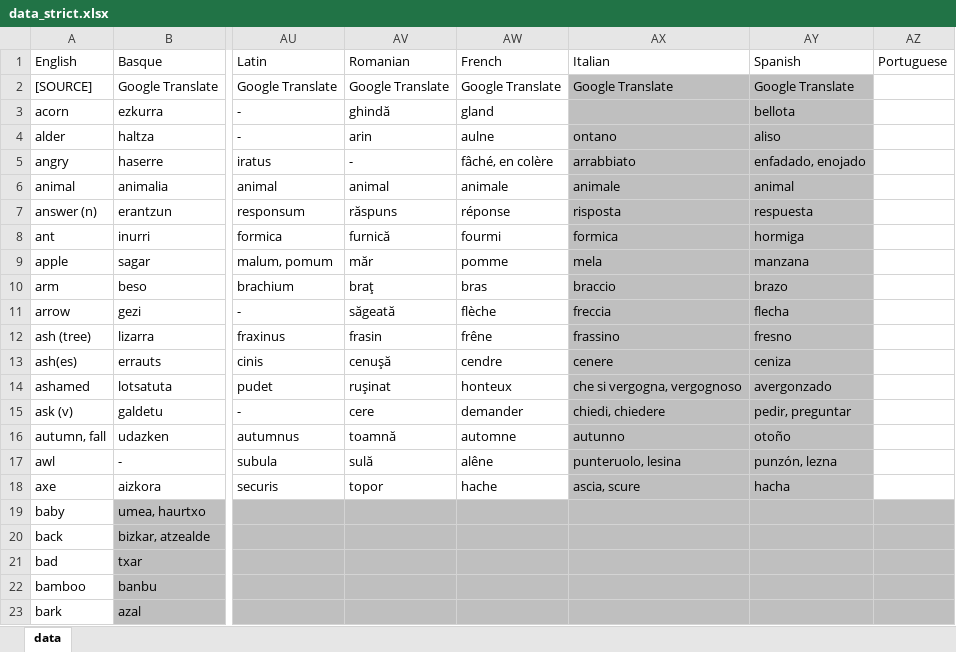
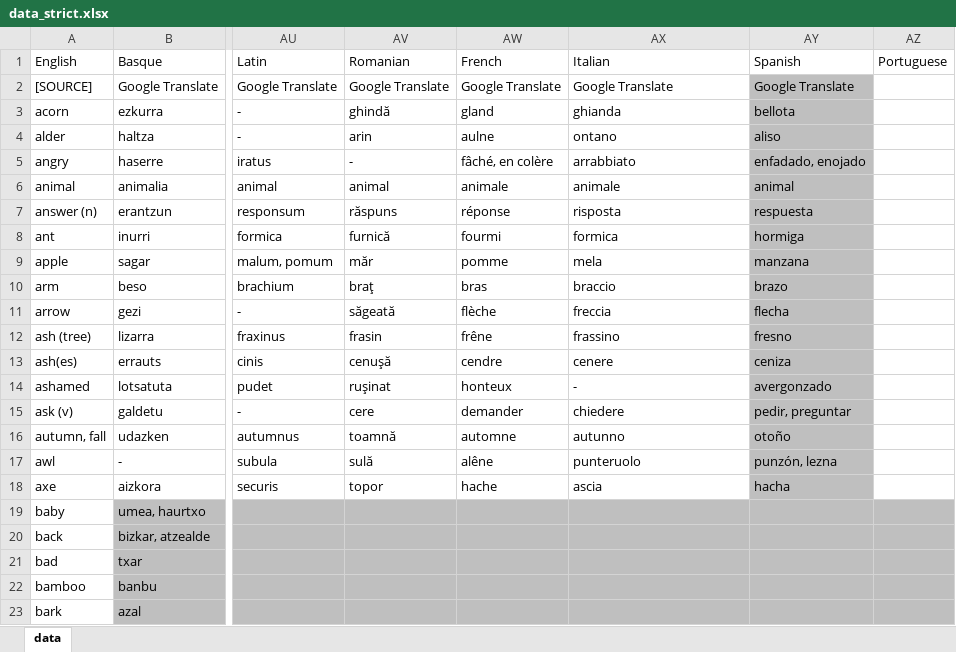
Before and after one commit to damiansp/linguistics, an Excel workbook: historical/data/data_strict.xlsx, sheet data, drawn as a sheet; only a part is shown, gaps mark what is left out; values as stored, in another font and other column widths than the file's, no borders; the diff names each change by its address in the sheet, - before the commit and + after, or states it on an @@ line.

Commit message:
-ital -a

```diff
--- a/historical/data/data_strict.xlsx (sheet data)
+++ b/historical/data/data_strict.xlsx (sheet data)
-AX2:AX18 fill: #BFBFBF
+AX2:AX18 fill: none
-AX3 (Italian): (empty)
+AX3 (Italian): ghianda
-AX14 (Italian): che si vergogna, vergognoso
+AX14 (Italian): -
-AX15 (Italian): chiedi, chiedere
+AX15 (Italian): chiedere
-AX17 (Italian): punteruolo, lesina
+AX17 (Italian): punteruolo
-AX18 (Italian): ascia, scure
+AX18 (Italian): ascia
```
